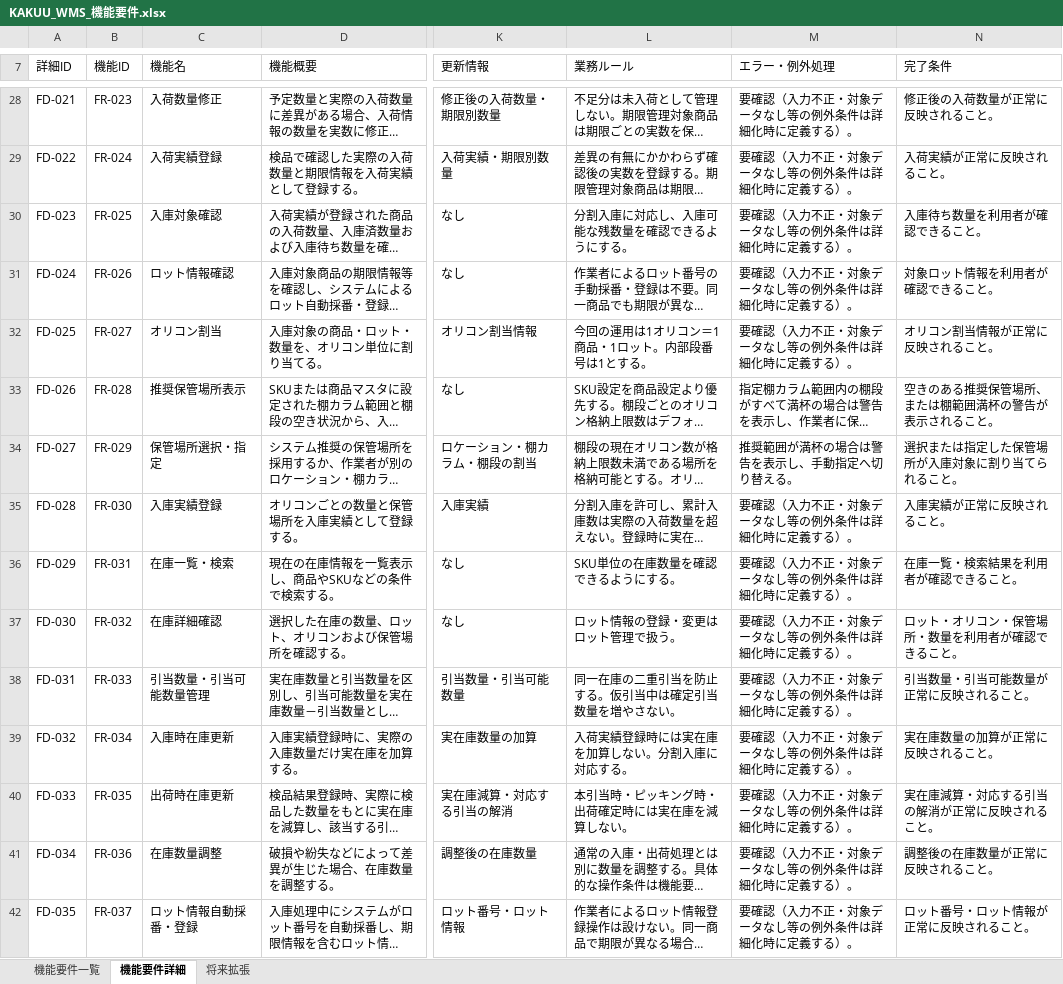
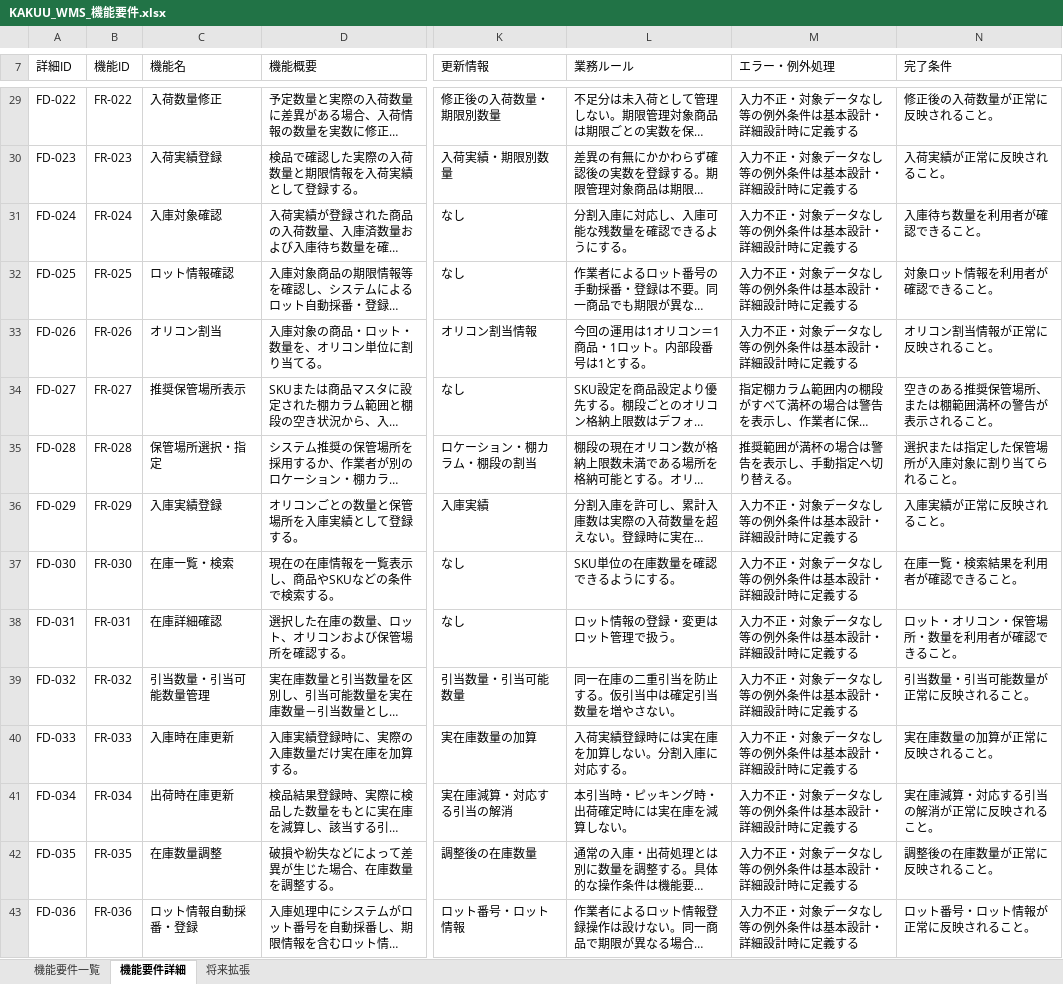
Before and after one commit to hino-115/kakuu-wms, an Excel workbook: docs/3_要件定義/04_機能要件/KAKUU_WMS_機能要件.xlsx, sheet 機能要件詳細, drawn as a sheet; only a part is shown, gaps mark what is left out; long unchanged cells end in …; values as stored, in another font and other column widths than the file's, no cell formats; addresses are those after the commit; the diff covers the shown part only; the diff names each change by its address in the sheet, - before the commit and + after, or states it on an @@ line.

```diff
--- a/docs/3_要件定義/04_機能要件/KAKUU_WMS_機能要件.xlsx (sheet 機能要件詳細)
+++ b/docs/3_要件定義/04_機能要件/KAKUU_WMS_機能要件.xlsx (sheet 機能要件詳細)
-A29 (詳細ID): FD-021
+A29 (詳細ID): FD-022
-B29 (機能ID): FR-023
+B29 (機能ID): FR-022
-M29:M33 (エラー・例外処理): 要確認（入力不正・対象データなし等の例外条件は詳細化時に定義する）。
+M29:M33 (エラー・例外処理): 入力不正・対象データなし等の例外条件は基本設計・詳細設計時に定義する
-A30 (詳細ID): FD-022
+A30 (詳細ID): FD-023
-B30 (機能ID): FR-024
+B30 (機能ID): FR-023
-A31 (詳細ID): FD-023
+A31 (詳細ID): FD-024
-B31 (機能ID): FR-025
+B31 (機能ID): FR-024
-A32 (詳細ID): FD-024
+A32 (詳細ID): FD-025
-B32 (機能ID): FR-026
+B32 (機能ID): FR-025
-A33 (詳細ID): FD-025
+A33 (詳細ID): FD-026
-B33 (機能ID): FR-027
+B33 (機能ID): FR-026
-A34 (詳細ID): FD-026
+A34 (詳細ID): FD-027
-B34 (機能ID): FR-028
+B34 (機能ID): FR-027
-A35 (詳細ID): FD-027
+A35 (詳細ID): FD-028
-B35 (機能ID): FR-029
+B35 (機能ID): FR-028
-A36 (詳細ID): FD-028
+A36 (詳細ID): FD-029
-B36 (機能ID): FR-030
+B36 (機能ID): FR-029
-M36:M43 (エラー・例外処理): 要確認（入力不正・対象データなし等の例外条件は詳細化時に定義する）。
+M36:M43 (エラー・例外処理): 入力不正・対象データなし等の例外条件は基本設計・詳細設計時に定義する
-A37 (詳細ID): FD-029
+A37 (詳細ID): FD-030
-B37 (機能ID): FR-031
+B37 (機能ID): FR-030
-A38 (詳細ID): FD-030
+A38 (詳細ID): FD-031
-B38 (機能ID): FR-032
+B38 (機能ID): FR-031
-A39 (詳細ID): FD-031
+A39 (詳細ID): FD-032
-B39 (機能ID): FR-033
+B39 (機能ID): FR-032
-A40 (詳細ID): FD-032
+A40 (詳細ID): FD-033
-B40 (機能ID): FR-034
+B40 (機能ID): FR-033
-A41 (詳細ID): FD-033
+A41 (詳細ID): FD-034
-B41 (機能ID): FR-035
+B41 (機能ID): FR-034
-A42 (詳細ID): FD-034
+A42 (詳細ID): FD-035
-B42 (機能ID): FR-036
+B42 (機能ID): FR-035
-A43 (詳細ID): FD-035
+A43 (詳細ID): FD-036
-B43 (機能ID): FR-037
+B43 (機能ID): FR-036
```
Also changed, not shown: 1 added row and 189 edited cells elsewhere in this sheet, sheet 機能要件一覧, sheet 将来拡張, cell formats.
